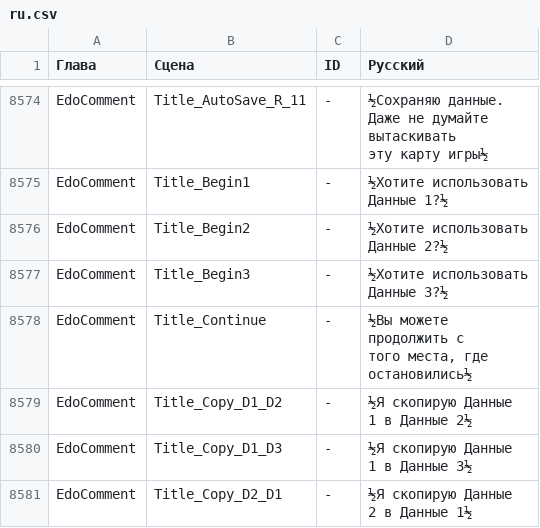
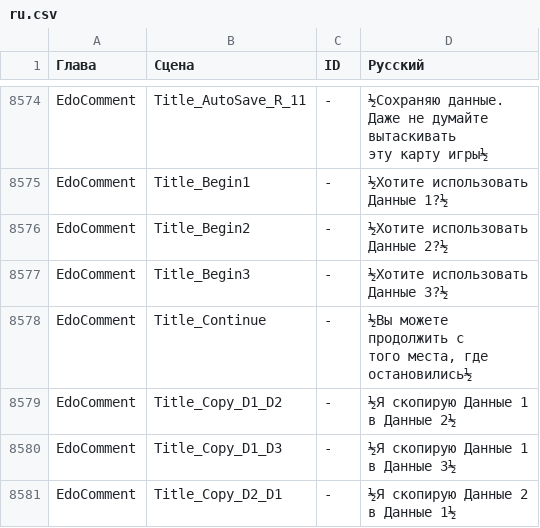
Before and after one commit to DmitriiTrifonov/fsar-ru, a CSV file: text/ru.csv, drawn as a sheet; only a part is shown, gaps mark what is left out; the diff covers the shown part only.

```diff
--- a/text/ru.csv
+++ b/text/ru.csv
@@ -12852,7 +12852,7 @@ EdoComment,Title_Continue,-,"½Вы можете
 остановились½"
-EdoComment,Title_Copy_D1_D2,-,"½Я скопирую Данные
-1 в Данные 2½"
-EdoComment,Title_Copy_D1_D3,-,"½Я скопирую Данные
-1 в Данные 3½"
-EdoComment,Title_Copy_D2_D1,-,"½Я скопирую Данные
-2 в Данные 1½"
+EdoComment,Title_Copy_D1_D2,-,"½Я скопирую Данные 1
+в Данные 2½"
+EdoComment,Title_Copy_D1_D3,-,"½Я скопирую Данные 1
+в Данные 3½"
+EdoComment,Title_Copy_D2_D1,-,"½Я скопирую Данные 2
+в Данные 1½"
```
Also changed, not shown: 5 edited cells elsewhere in this file, 1 other file.
